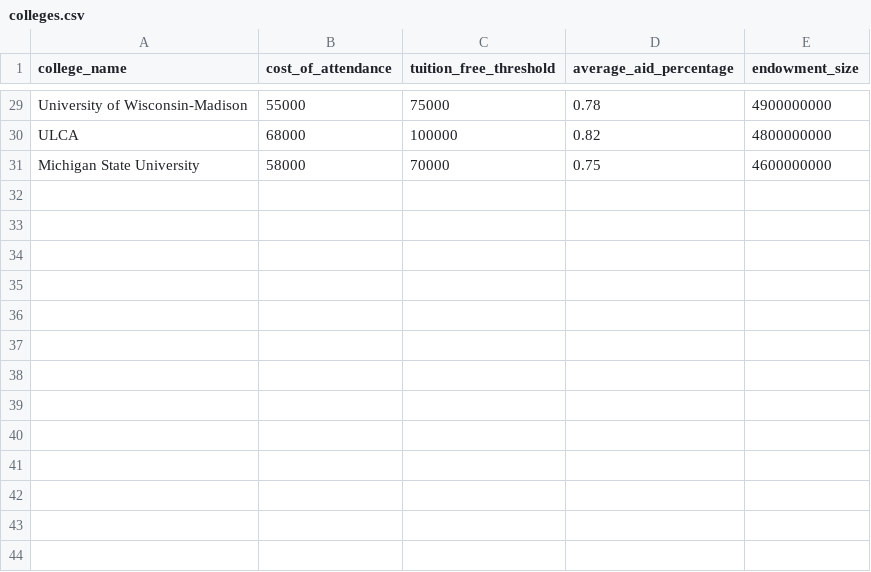
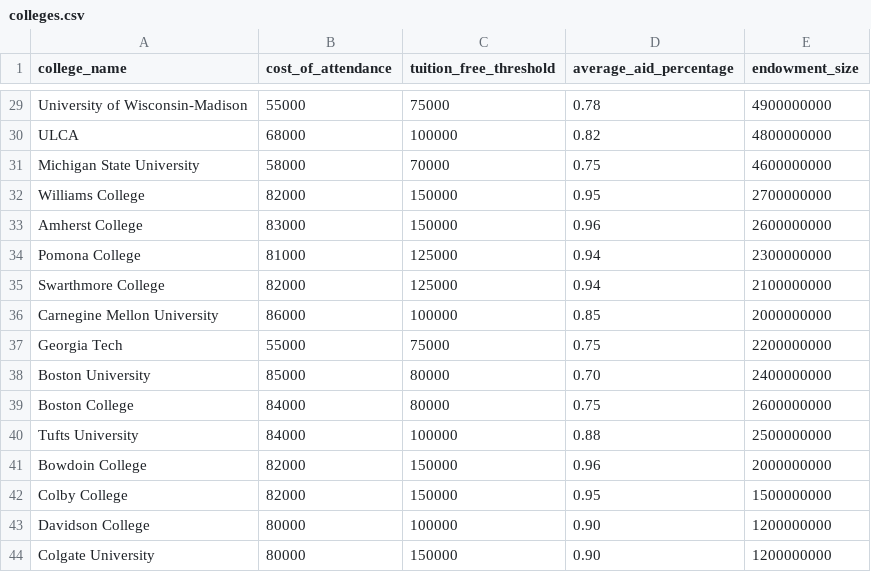
Before and after one commit to ryansong0/Wonder, a CSV file: data/colleges.csv, drawn as a sheet; only a part is shown, gaps mark what is left out.

Commit message:
Added 13 more university financial information into the csv file

```diff
--- a/data/colleges.csv
+++ b/data/colleges.csv
@@ -31 +31,14 @@ ULCA,68000,100000,0.82,4800000000
 Michigan State University,58000,70000,0.75,4600000000
+Williams College,82000,150000,0.95,2700000000
+Amherst College,83000,150000,0.96,2600000000
+Pomona College,81000,125000,0.94,2300000000
+Swarthmore College,82000,125000,0.94,2100000000
+Carnegine Mellon University,86000,100000,0.85,2000000000
+Georgia Tech,55000,75000,0.75,2200000000
+Boston University,85000,80000,0.70,2400000000
+Boston College,84000,80000,0.75,2600000000
+Tufts University,84000,100000,0.88,2500000000
+Bowdoin College,82000,150000,0.96,2000000000
+Colby College, 82000,150000,0.95,1500000000
+Davidson College,80000,100000,0.90,1200000000
+Colgate University,80000,150000,0.90,1200000000
```
